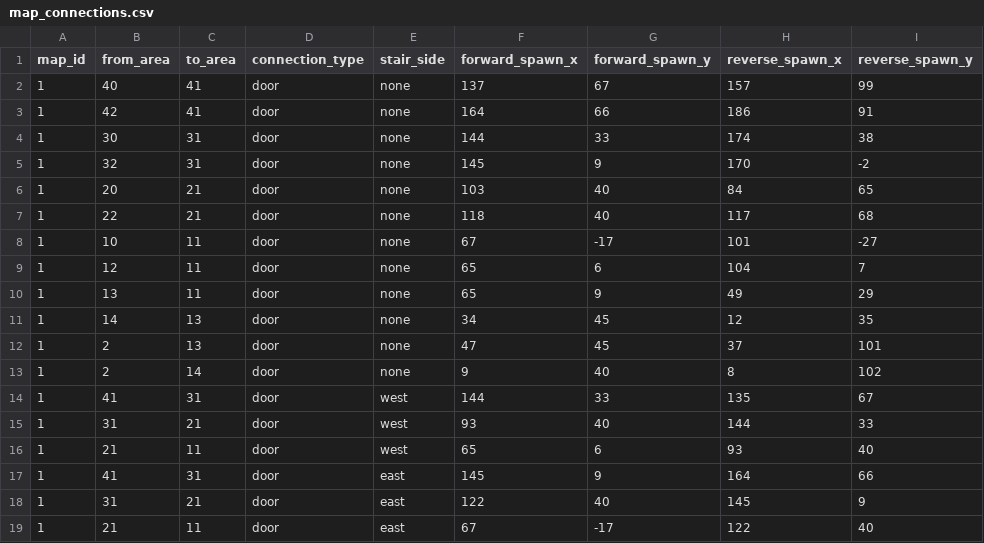
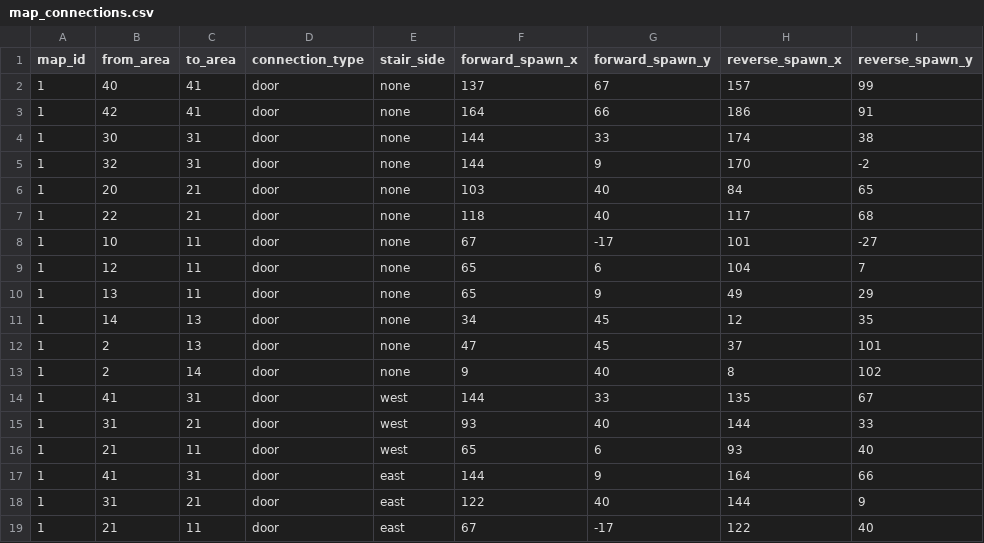
Before and after one commit to yjhan211/orbtail-server, a CSV file: network/Common/csv/map_connections.csv, drawn as a sheet.

Commit message:
Refine MoveDock corridor navigation

```diff
--- a/network/Common/csv/map_connections.csv
+++ b/network/Common/csv/map_connections.csv
@@ -4,3 +4,3 @@ map_id,from_area,to_area,connection_type,stair_side,forward_spawn_x,forward_spaw
 1,30,31,door,none,144,33,174,38
-1,32,31,door,none,145,9,170,-2
+1,32,31,door,none,144,9,170,-2
 1,20,21,door,none,103,40,84,65
@@ -16,4 +16,4 @@ map_id,from_area,to_area,connection_type,stair_side,forward_spawn_x,forward_spaw
 1,21,11,door,west,65,6,93,40
-1,41,31,door,east,145,9,164,66
-1,31,21,door,east,122,40,145,9
+1,41,31,door,east,144,9,164,66
+1,31,21,door,east,122,40,144,9
 1,21,11,door,east,67,-17,122,40
```
